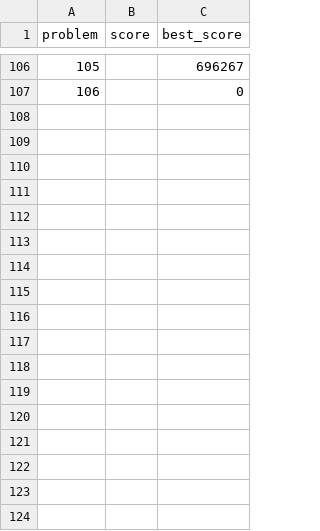
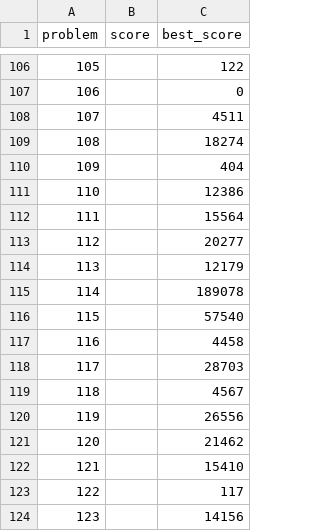
Before and after one commit to closedandrestricted/icfpc2021, a CSV file: submitter/scores.csv, drawn as a sheet; only a part is shown, gaps mark what is left out; the diff covers the shown part only.

```diff
--- a/submitter/scores.csv
+++ b/submitter/scores.csv
@@ -106,2 +106,19 @@ problem,score,best_score
-105,,696267
+105,,122
 106,,0
+107,,4511
+108,,18274
+109,,404
+110,,12386
+111,,15564
+112,,20277
+113,,12179
+114,,189078
+115,,57540
+116,,4458
+117,,28703
+118,,4567
+119,,26556
+120,,21462
+121,,15410
+122,,117
+123,,14156
```
Also changed, not shown: 18 added rows, 9 removed rows and 12 edited cells elsewhere in this file.
